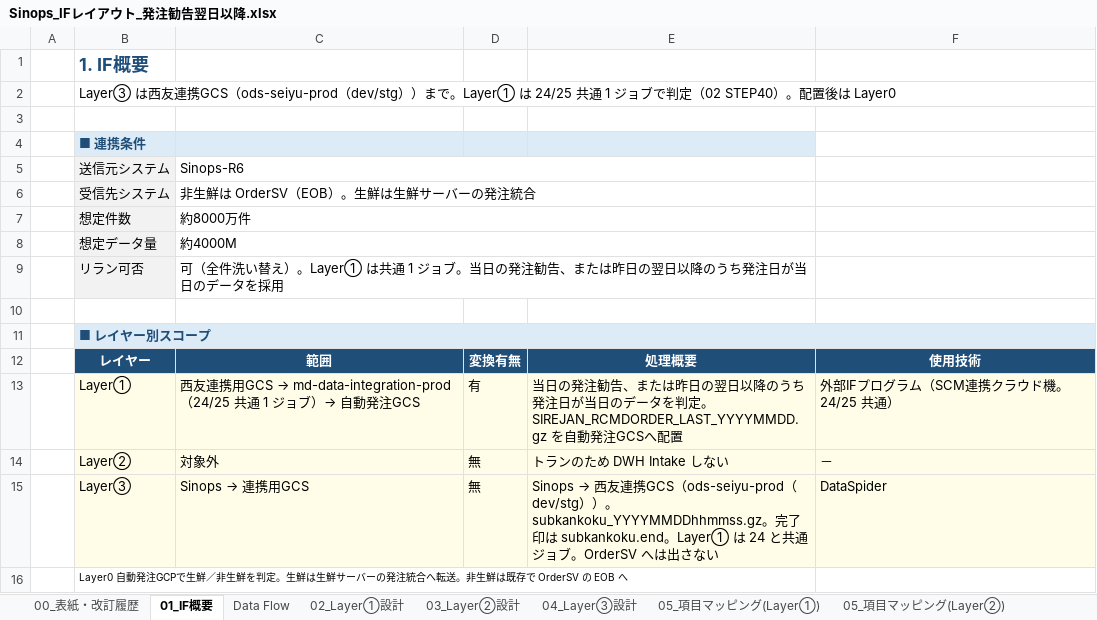
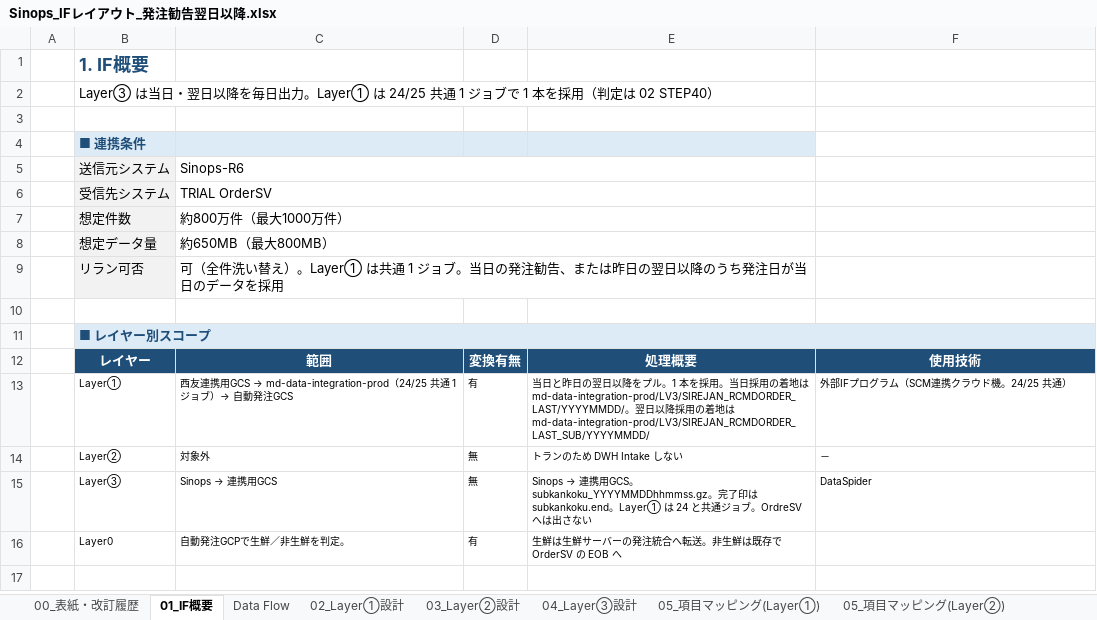
Before and after one commit to ZangPengshi-TREC/Zang_TreC, an Excel workbook: PMI/Sinops/phase2-detail-design/DD/Sinops_IFレイアウト_発注勧告翌日以降.xlsx, sheet 01_IF概要, drawn as a sheet; values as stored, in another font and other column widths than the file's, no borders; charts and pictures not drawn; removed rows and columns are numbered as before the commit, all else as after; the diff names each change by its address in the sheet, - before the commit and + after, or states it on an @@ line.

Commit message:
docs(sinops): 非生鮮4本をレビュー前の最新設計に合わせる
入荷の西友連携GCSは IF0079_LM0026_011 / 012。西友店舗のみを出し、完了印は時刻付き END。発注勧告は Layer① 5:30、Layer③ 5:00、着地は LAST と LAST_SUB。

```diff
--- a/PMI/Sinops/phase2-detail-design/DD/Sinops_IFレイアウト_発注勧告翌日以降.xlsx (sheet 01_IF概要)
+++ b/PMI/Sinops/phase2-detail-design/DD/Sinops_IFレイアウト_発注勧告翌日以降.xlsx (sheet 01_IF概要)
-B2: Layer③ は西友連携GCS（ods-seiyu-prod（dev/stg））まで。Layer① は 24/25 共通 1 ジョブで判定（02 STEP40）。配置後は Layer0
+B2: Layer③ は当日・翌日以降を毎日出力。Layer① は 24/25 共通 1 ジョブで 1 本を採用（判定は 02 STEP40）
-C6: 非生鮮は OrderSV（EOB）。生鮮は生鮮サーバーの発注統合
+C6: TRIAL OrderSV
-C7: 約8000万件
+C7: 約800万件（最大1000万件）
-C8: 約4000M
+C8: 約650MB（最大800MB）
-B13:F15 fill: #FFFDE7
+B13:F15 fill: none, text size: smaller
-E13: 当日の発注勧告、または昨日の翌日以降のうち発注日が当日のデータを判定。SIREJAN_RCMDORDER_LAST_YYYYMMDD.gz を自動発注GCSへ配置
+E13: 当日と昨日の翌日以降をプル。1 本を採用。当日採用の着地は md-data-integration-prod/LV3/SIREJAN_RCMDORDER_LAST/YYYYMMDD/。翌日以降採用の着地は md-data-integration-prod/LV3/SIREJAN_RCMDORDER_LAST_SUB/YYYYMMDD/
@@ E15: Sinops → 西友連携GCS（ods-seiyu-prod（dev/stg））。subkankoku_YYYYMMDDhhmmss.gz。完了印は subkankoku.end。Layer① は 24 と共通ジョブ。OrderSV へは… → Sinops → 連携用GCS。subkankoku_YYYYMMDDhhmmss.gz。完了印は subkankoku.end。Layer① は 24 と共通ジョブ。OrdreSV へは… @@
-row 16:  | Layer0 自動発注GCPで生鮮／非生鮮を判定。生鮮は生鮮サーバーの発注統合へ転送。非生鮮は既存で OrderSV の EOB へ
+row 16:  | Layer0 | 自動発注GCPで生鮮／非生鮮を判定。 | 有 | 生鮮は生鮮サーバーの発注統合へ転送。非生鮮は既存で OrderSV の EOB へ
```
Also changed, not shown: sheet 07_ファイルレイアウト(Sinops), sheet 05_項目マッピング(Layer①), sheet 00_表紙・改訂履歴, sheet Data Flow, sheet 02_Layer①設計, sheet 07_ファイルレイアウト(TRIAL), charts or pictures, PMI/Sinops/phase2-detail-design/DD/Sinops_IFレイアウト_入荷予定.xlsx, PMI/Sinops/phase2-detail-design/DD/Sinops_IFレイアウト_入荷実績.xlsx, 5 other files.
